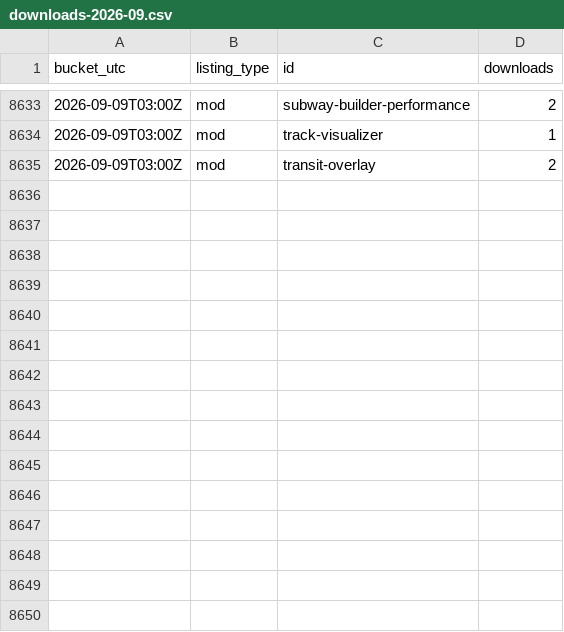
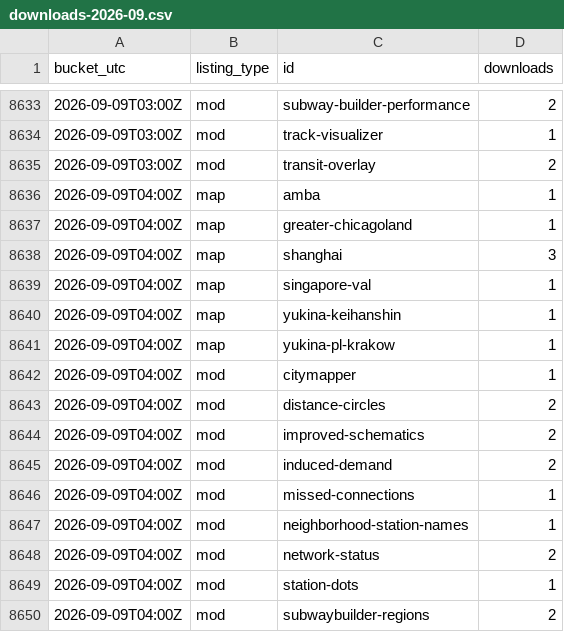
Before and after one commit to Subway-Builder-Modded/The-Railyard, a CSV file: analytics/hourly/downloads-2026-09.csv, drawn as a sheet; only a part is shown, gaps mark what is left out.

```diff
--- a/analytics/hourly/downloads-2026-09.csv
+++ b/analytics/hourly/downloads-2026-09.csv
@@ -8635 +8635,16 @@ bucket_utc,listing_type,id,downloads
 2026-09-09T03:00Z,mod,transit-overlay,2
+2026-09-09T04:00Z,map,amba,1
+2026-09-09T04:00Z,map,greater-chicagoland,1
+2026-09-09T04:00Z,map,shanghai,3
+2026-09-09T04:00Z,map,singapore-val,1
+2026-09-09T04:00Z,map,yukina-keihanshin,1
+2026-09-09T04:00Z,map,yukina-pl-krakow,1
+2026-09-09T04:00Z,mod,citymapper,1
+2026-09-09T04:00Z,mod,distance-circles,2
+2026-09-09T04:00Z,mod,improved-schematics,2
+2026-09-09T04:00Z,mod,induced-demand,2
+2026-09-09T04:00Z,mod,missed-connections,1
+2026-09-09T04:00Z,mod,neighborhood-station-names,1
+2026-09-09T04:00Z,mod,network-status,2
+2026-09-09T04:00Z,mod,station-dots,1
+2026-09-09T04:00Z,mod,subwaybuilder-regions,2
```
Also changed, not shown: analytics/railyard_app_by_day.csv, 8 other files.
